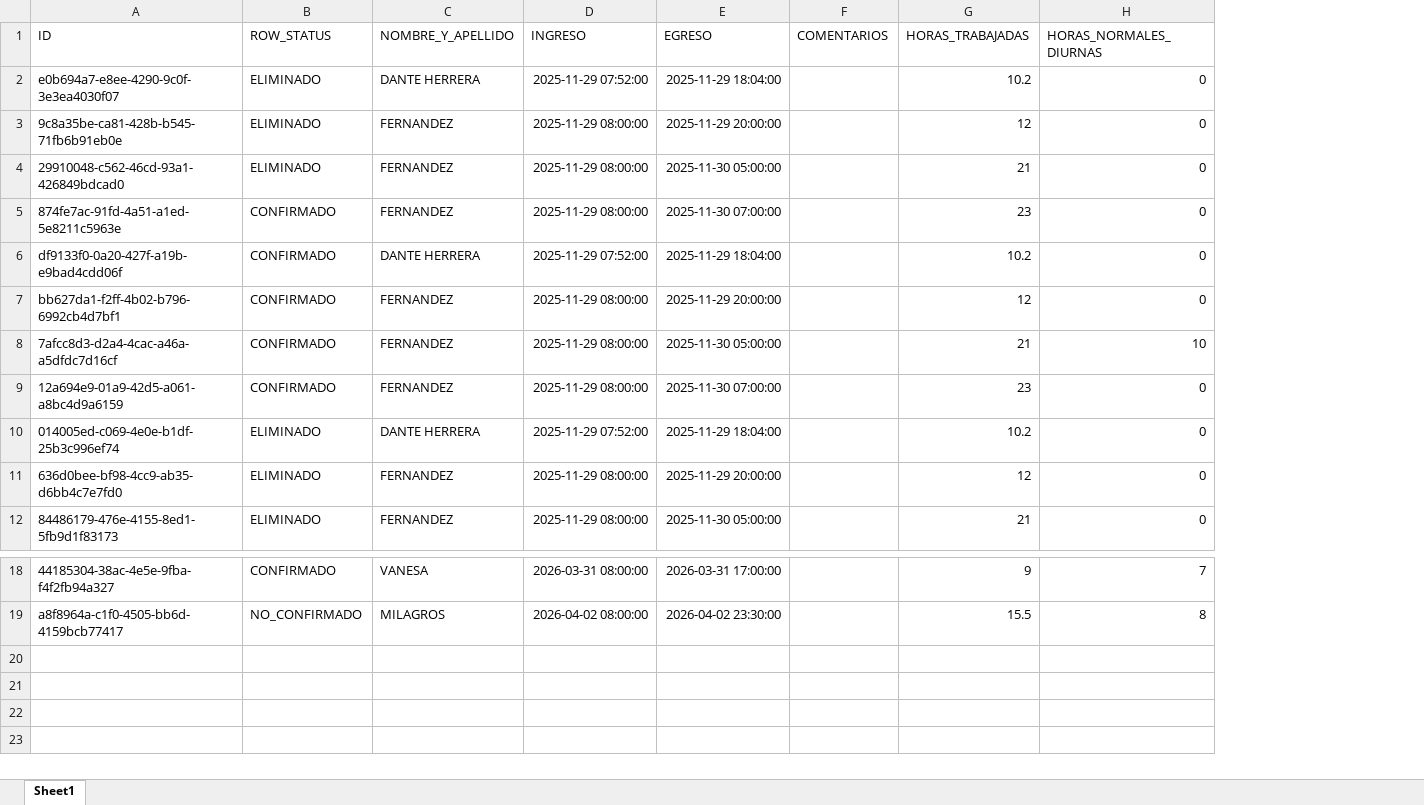
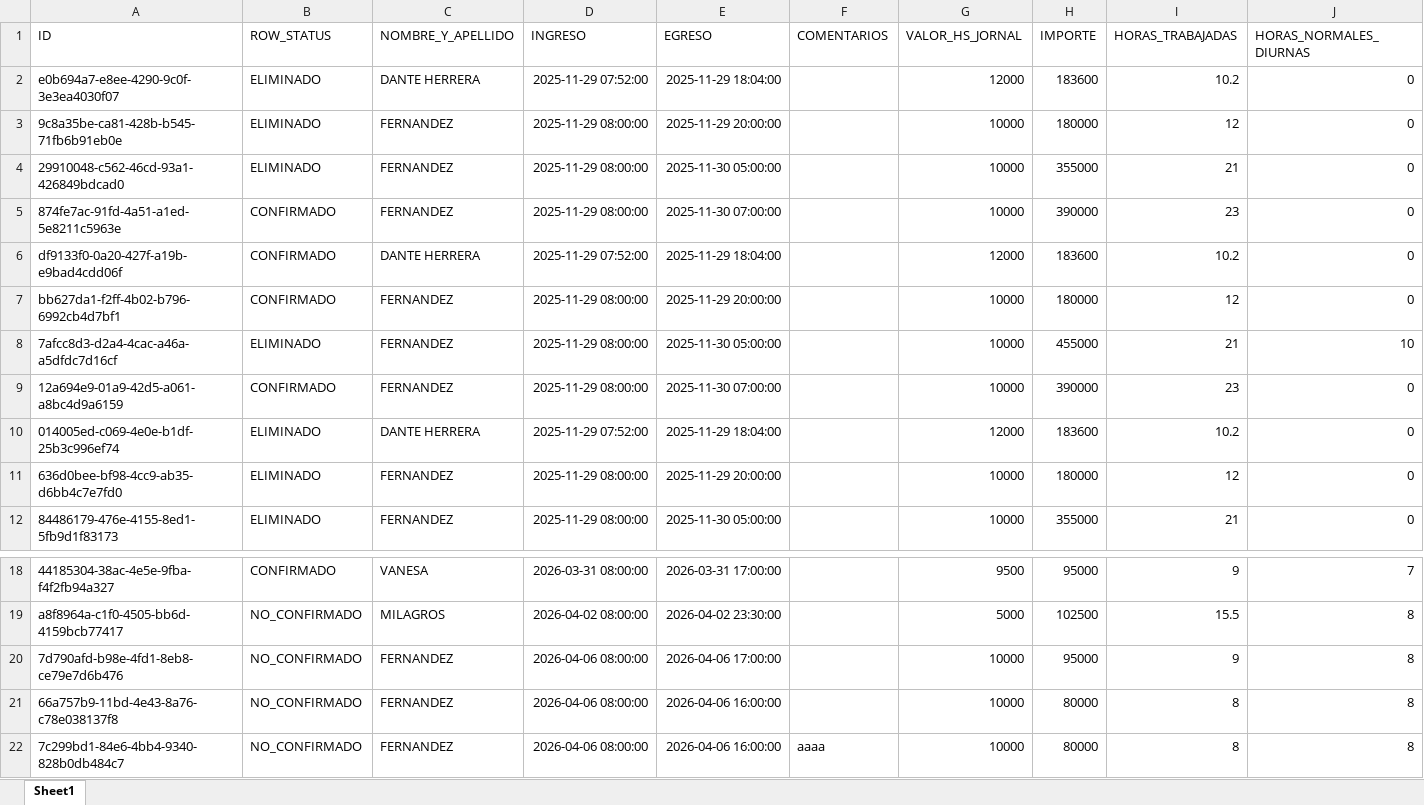
Before and after one commit to Rigoberte/Sistema-Pago-Horas-Extras, an Excel workbook: data/Historico.xlsx, sheet Sheet1, drawn as a sheet; only a part is shown, gaps mark what is left out; values as stored, in another font and other column widths than the file's, no borders; rows hold the shown columns only; the diff names each change by its address in the sheet, - before the commit and + after, or states it on an @@ line.

```diff
--- a/data/Historico.xlsx (sheet Sheet1)
+++ b/data/Historico.xlsx (sheet Sheet1)
+column G (VALOR_HS_JORNAL), rows 2-12: 12000 | 10000 | 10000 | 10000 | 12000 | 10000 | 10000 | 10000 | 12000 | 10000 | 10000; rows 18-19: 9500 | 5000
+column H (IMPORTE), rows 2-12: 183600 | 180000 | 355000 | 390000 | 183600 | 180000 | 455000 | 390000 | 183600 | 180000 | 355000; rows 18-19: 95000 | 102500
-B8 (ROW_STATUS): CONFIRMADO
+B8 (ROW_STATUS): ELIMINADO
+row 20: 7d790afd-b98e-4fd1-8eb8-ce79e7d6b476 | NO_CONFIRMADO | FERNANDEZ | 2026-04-06 08:00:00 | 2026-04-06 17:00:00 |  | 10000 | 95000 | 9 | 8
+row 21: 66a757b9-11bd-4e43-8a76-c78e038137f8 | NO_CONFIRMADO | FERNANDEZ | 2026-04-06 08:00:00 | 2026-04-06 16:00:00 |  | 10000 | 80000 | 8 | 8
+row 22: 7c299bd1-84e6-4bb4-9340-828b0db484c7 | NO_CONFIRMADO | FERNANDEZ | 2026-04-06 08:00:00 | 2026-04-06 16:00:00 | aaaa | 10000 | 80000 | 8 | 8
```
Also changed, not shown: data/DatosEmpleados.xlsx, data/Feriados.xlsx, 6 other files.
